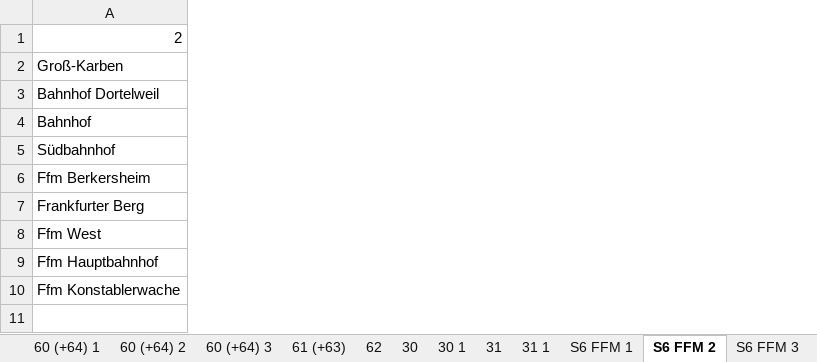
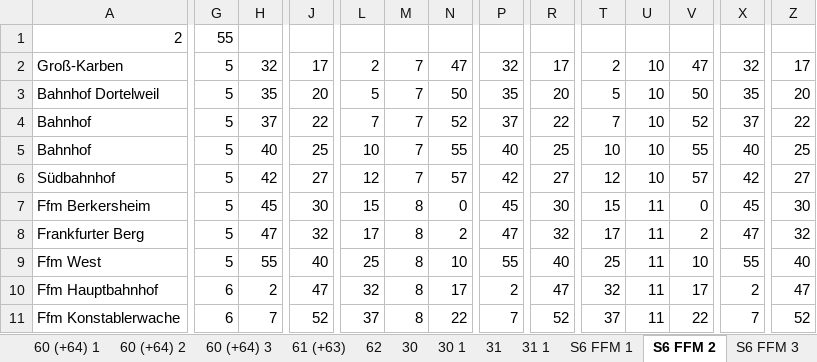
Before and after one commit to luisEM2/Busplan, an Excel workbook: excel/busplan_alt.xlsx, sheet S6 FFM 2, drawn as a sheet; only a part is shown, gaps mark what is left out; values as stored, in another font and other column widths than the file's, no cell formats; addresses are those after the commit; rows hold the shown columns only; the diff covers the shown part only; the diff names each change by its address in the sheet, - before the commit and + after, or states it on an @@ line.

```diff
--- a/excel/busplan_alt.xlsx (sheet S6 FFM 2)
+++ b/excel/busplan_alt.xlsx (sheet S6 FFM 2)
+column G, rows 1-3: 55 | 5 | 5; rows 5-11: 5 | 5 | 5 | 5 | 5 | 6 | 6
+column H, rows 2-3: 32 | 35; rows 5-11: 40 | 42 | 45 | 47 | 55 | 2 | 7
+column J, rows 2-3: 17 | 20; rows 5-11: 25 | 27 | 30 | 32 | 40 | 47 | 52
+column L, rows 2-3: 2 | 5; rows 5-11: 10 | 12 | 15 | 17 | 25 | 32 | 37
+column M, rows 2-3: 7 | 7; rows 5-11: 7 | 7 | 8 | 8 | 8 | 8 | 8
+column N, rows 2-3: 47 | 50; rows 5-11: 55 | 57 | 0 | 2 | 10 | 17 | 22
+column P, rows 2-3: 32 | 35; rows 5-11: 40 | 42 | 45 | 47 | 55 | 2 | 7
+column R, rows 2-3: 17 | 20; rows 5-11: 25 | 27 | 30 | 32 | 40 | 47 | 52
+column T, rows 2-3: 2 | 5; rows 5-11: 10 | 12 | 15 | 17 | 25 | 32 | 37
+column U, rows 2-3: 10 | 10; rows 5-11: 10 | 10 | 11 | 11 | 11 | 11 | 11
+column V, rows 2-3: 47 | 50; rows 5-11: 55 | 57 | 0 | 2 | 10 | 17 | 22
+column X, rows 2-3: 32 | 35; rows 5-11: 40 | 42 | 45 | 47 | 55 | 2 | 7
+column Z, rows 2-3: 17 | 20; rows 5-11: 25 | 27 | 30 | 32 | 40 | 47 | 52
+row 4: Bahnhof | 5 | 37 | 22 | 7 | 7 | 52 | 37 | 22 | 7 | 10 | 52 | 37 | 22
```
Also changed, not shown: 17 added columns, 16 removed columns and 11 edited cells elsewhere in this sheet, sheet S6 FFM 1, sheet S6 FB 2, sheet S6 FB 3, sheet S6 FFM 3, sheet S6 FB 1, other sheet tabs, cell formats.
